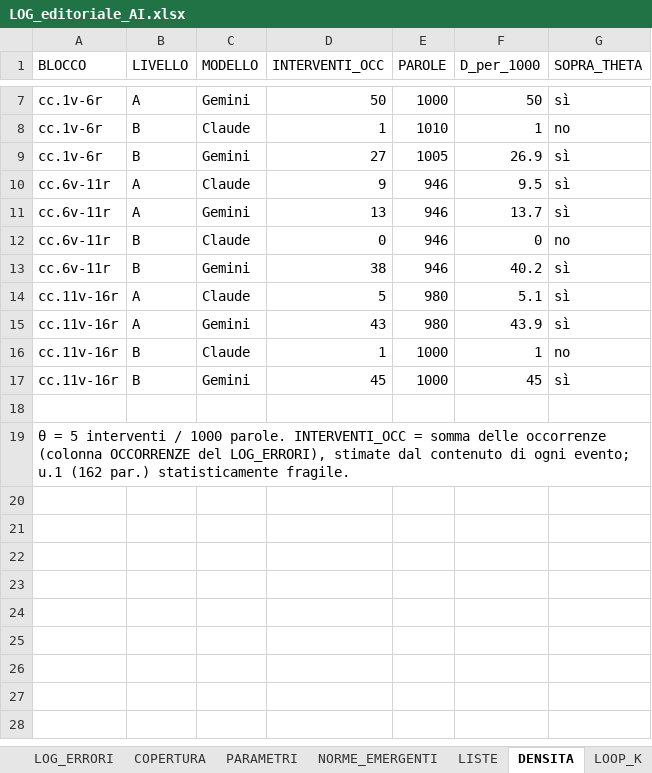
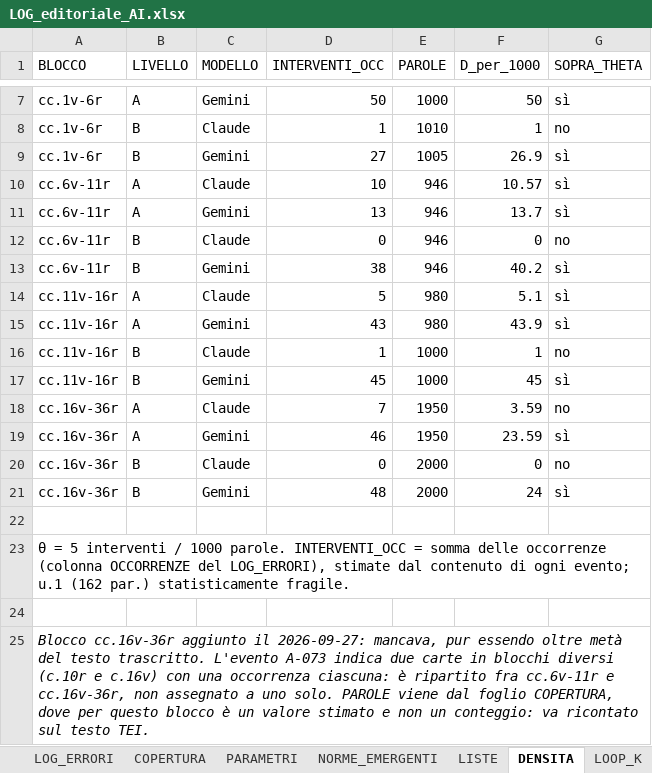
Before and after one commit to luciano-longo77/AI-assisted-transcription-protocol, an Excel workbook: data/LOG_editoriale_AI.xlsx, sheet DENSITA, drawn as a sheet; only a part is shown, gaps mark what is left out; values as stored, in another font and other column widths than the file's, no borders; the diff names each change by its address in the sheet, - before the commit and + after, or states it on an @@ line.

Commit message:
Estende il foglio DENSITA al blocco cc.16v-36r
Il foglio si fermava a c.16r e non copriva il blocco cc.16v-36r, che e oltre
meta del testo trascritto: la meta piu recente dell'esperimento non aveva
alcuna misura di densita.

Le quattro righe nuove, sui denominatori dichiarati nel foglio COPERTURA:
  A Claude    7 / 1950 parole =  3,59   sotto theta
  A Gemini   46 / 1950 parole = 23,59   sopra theta
  B Claude    0 / 2000 parole =  0,00   sotto theta
  B Gemini   48 / 2000 parole = 24,00   sopra theta

Il livello A di Claude scende cosi sotto la soglia theta=5/1000 dichiarata ad
agosto: e la prima volta che accade in questo esperimento.

Corretta anche una cella di cc.6v-11r (A Claude, da 9 a 10 occorrenze).
L'evento A-073 indica due carte appartenenti a blocchi diversi, c.10r e c.16v,
con una occorrenza ciascuna: finche il blocco cc.16v-36r mancava, nessuna delle
due era contata. Ora l'evento e ripartito fra i due blocchi e le occorrenze
attribuite nel foglio (368) coincidono con quelle registrate nel log.

Resta da ricontare il denominatore: per questo blocco COPERTURA dichiara 1950 e
2000 parole, che sono stime e non conteggi sul testo TEI.

```diff
--- a/data/LOG_editoriale_AI.xlsx (sheet DENSITA)
+++ b/data/LOG_editoriale_AI.xlsx (sheet DENSITA)
-D10 (INTERVENTI_OCC): 9
+D10 (INTERVENTI_OCC): 10
-F10 (D_per_1000): 9.5
+F10 (D_per_1000): 10.57
+row 18: cc.16v-36r | A | Claude | 7 | 1950 | 3.59 | no
+row 19: cc.16v-36r | A | Gemini | 46 | 1950 | 23.59 | sì
+row 20: cc.16v-36r | B | Claude | 0 | 2000 | 0 | no
+row 21: cc.16v-36r | B | Gemini | 48 | 2000 | 24 | sì
+row 24: (empty)
+row 25: Blocco cc.16v-36r aggiunto il 2026-09-27: mancava, pur essendo oltre metà del testo trascritto. L'evento A-073 indica due carte in blocchi diversi (c.10r e c.16v) con una occorrenza ciascuna: è ripartito fra cc.6v-11r e cc.16v-36r, non assegnato a uno solo. PAROLE viene dal foglio COPERTURA, dove per questo blocco è un valore stimato e non un conteggio: va ricontato sul testo TEI.
```
Also changed, not shown: 1 other file.
